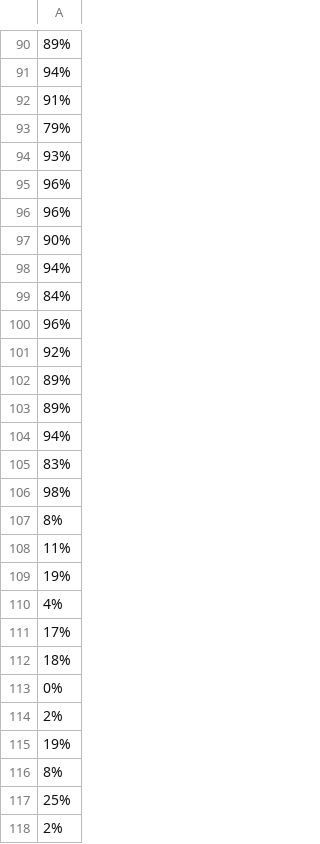
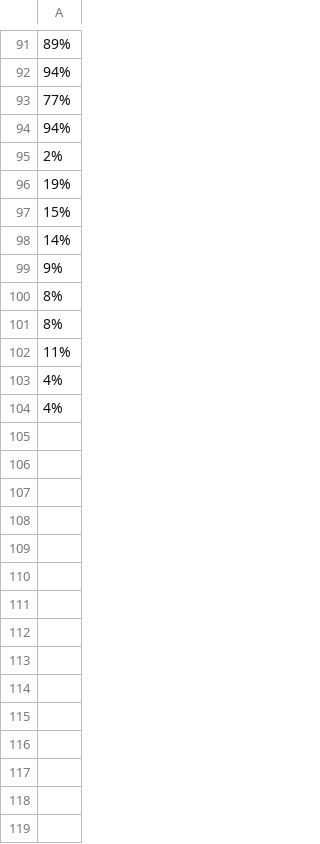
Before and after one commit to MaximeDanlee/SmartCheck, a CSV file: informations/frequency.csv, drawn as a sheet; only a part is shown, gaps mark what is left out; the diff covers the shown part only.

```diff
--- a/informations/frequency.csv
+++ b/informations/frequency.csv
@@ -91,28 +92,13 @@
 94%
-91%
-79%
-93%
-96%
-96%
-90%
+77%
 94%
-84%
-96%
-92%
-89%
-89%
-94%
-83%
-98%
+2%
+19%
+15%
+14%
+9%
+8%
 8%
 11%
-19%
 4%
-17%
-18%
-0%
-2%
-19%
-8%
-25%
-2%
+4%
```
Also changed, not shown: 15 added rows, 19 removed rows, 29 moved rows and 15 edited cells elsewhere in this file, informations/temperature.csv, 4 other files.
